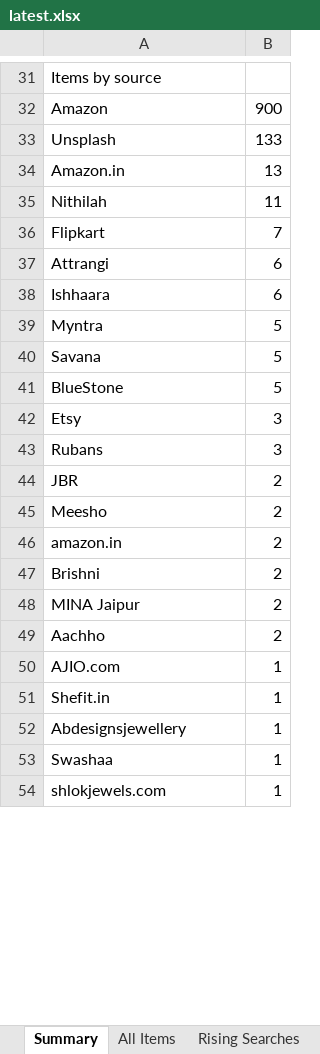
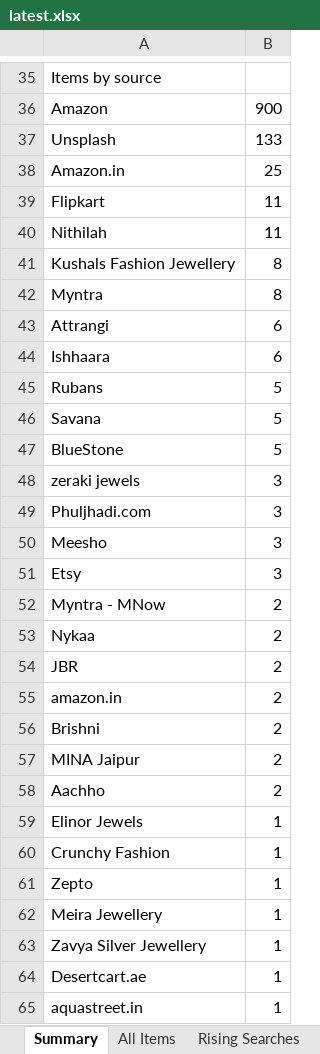
Before and after one commit to PRATS7878/gehnaradar_Updated, an Excel workbook: output/latest.xlsx, sheet Summary, drawn as a sheet; only a part is shown, gaps mark what is left out; the shorter side is filled out with more unchanged rows; values as stored, in another font and other column widths than the file's, no borders; removed rows and columns are numbered as before the commit, all else as after; the diff covers the shown part only; the diff names each change by its address in the sheet, - before the commit and + after, or states it on an @@ line.

```diff
--- a/output/latest.xlsx (sheet Summary)
+++ b/output/latest.xlsx (sheet Summary)
-B38: 13
+B38: 25
+row 39: Flipkart | 11
-row 36: Flipkart | 7
+row 41: Kushals Fashion Jewellery | 8
+row 42: Myntra | 8
-A45: Myntra
+A45: Rubans
+row 48: zeraki jewels | 3
+row 49: Phuljhadi.com | 3
+row 50: Meesho | 3
-row 43: Rubans | 3
+row 52: Myntra - MNow | 2
+row 53: Nykaa | 2
-row 45: Meesho | 2
+row 59: Elinor Jewels | 1
+row 60: Crunchy Fashion | 1
+row 61: Zepto | 1
+row 62: Meira Jewellery | 1
+row 63: Zavya Silver Jewellery | 1
+row 64: Desertcart.ae | 1
+row 65: aquastreet.in | 1
```
Also changed, not shown: 10 added rows, 8 removed rows and 10 edited cells elsewhere in this sheet, sheet All Items, 4 other files.
